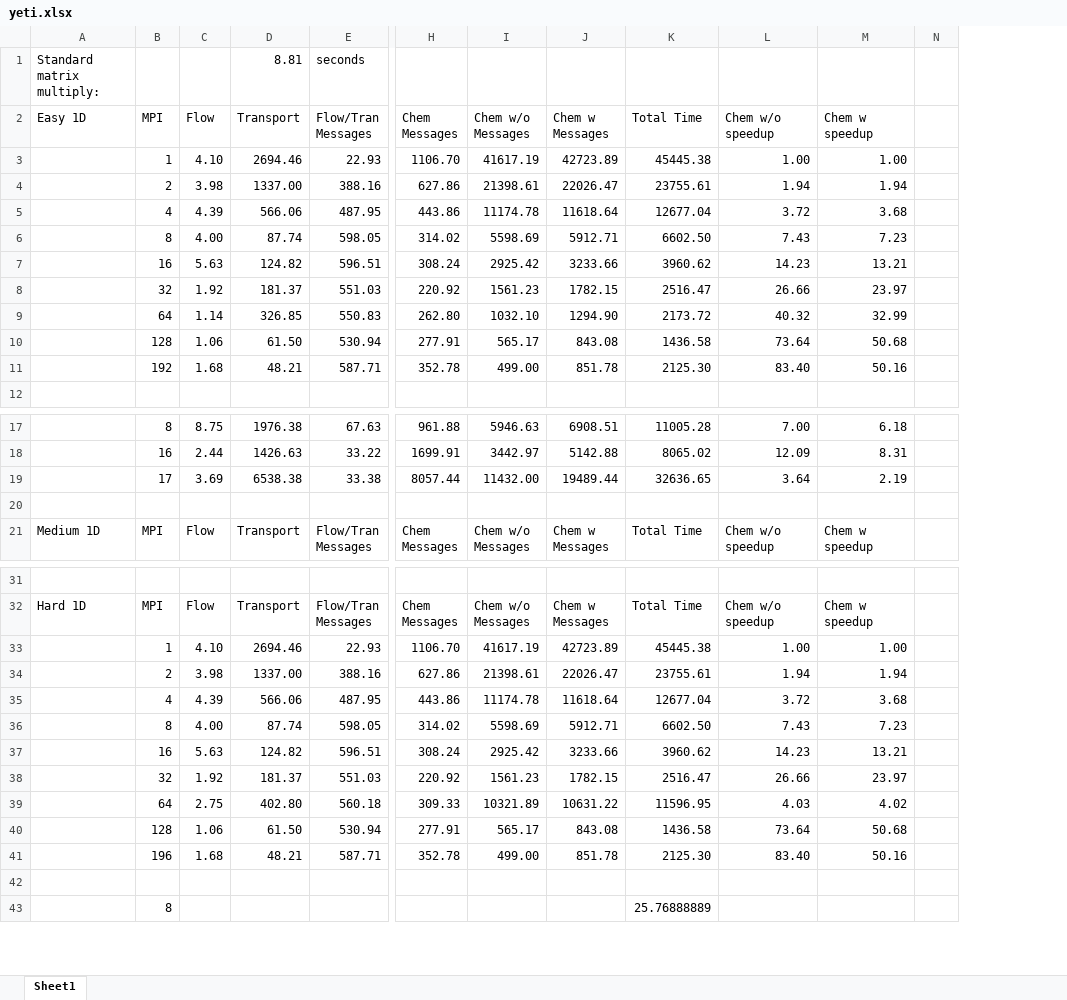
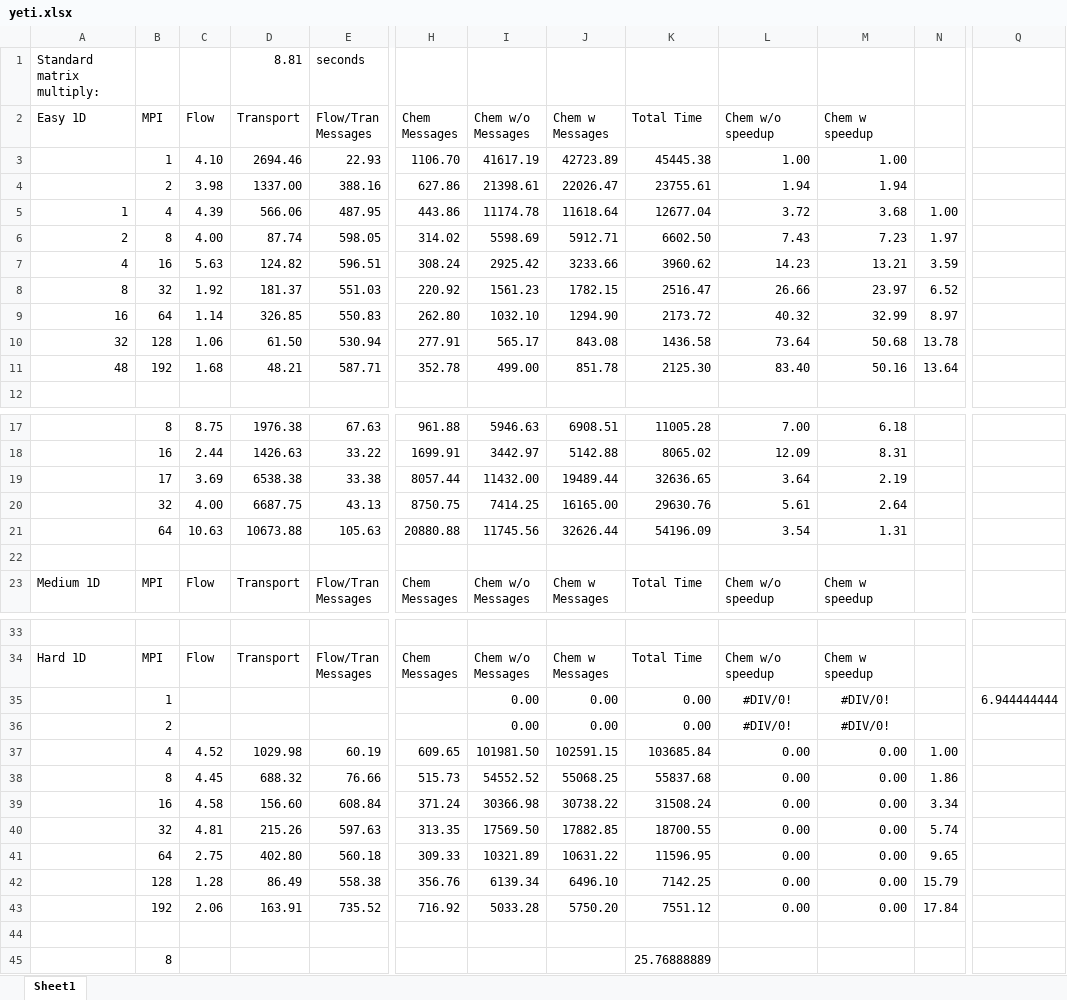
Before and after one commit to usgs-coupled/phast_test, an Excel workbook: src/phast/yeti.xlsx, sheet Sheet1, drawn as a sheet; only a part is shown, gaps mark what is left out; values as stored, in another font and other column widths than the file's, no borders; charts and pictures not drawn; removed rows and columns are numbered as before the commit, all else as after; rows hold the shown columns only; the diff names each change by its address in the sheet, - before the commit and + after, or states it on an @@ line.

Commit message:
latest timing for omp
git-svn-id: svn://136.177.114.72/svn_GW/phast3/trunk@9578 1feff8c3-07ed-0310-ac33-dd36852eb9cd

```diff
--- a/src/phast/yeti.xlsx (sheet Sheet1)
+++ b/src/phast/yeti.xlsx (sheet Sheet1)
-column N, empty
+column N, rows 5-11: 1.00 | 1.97 | 3.59 | 6.52 | 8.97 | 13.78 | 13.64; row 41: 9.65
+column Q, empty
-A5 (Easy 1D): (empty)
+A5 (Easy 1D): 1
-A6 (Easy 1D): (empty)
+A6 (Easy 1D): 2
-A7 (Easy 1D): (empty)
+A7 (Easy 1D): 4
-A8 (Easy 1D): (empty)
+A8 (Easy 1D): 8
-A9 (Easy 1D): (empty)
+A9 (Easy 1D): 16
-A10 (Easy 1D): (empty)
+A10 (Easy 1D): 32
-A11 (Easy 1D): (empty)
+A11 (Easy 1D): 48
+row 20:  | 32 | 4.00 | 6687.75 | 43.13 | 8750.75 | 7414.25 | 16165.00 | 29630.76 | 5.61 | 2.64
+row 21:  | 64 | 10.63 | 10673.88 | 105.63 | 20880.88 | 11745.56 | 32626.44 | 54196.09 | 3.54 | 1.31
-row 33:  | 1 | 4.10 | 2694.46 | 22.93 | 1106.70 | 41617.19 | 42723.89 | 45445.38 | 1.00 | 1.00
-row 34:  | 2 | 3.98 | 1337.00 | 388.16 | 627.86 | 21398.61 | 22026.47 | 23755.61 | 1.94 | 1.94
-row 35:  | 4 | 4.39 | 566.06 | 487.95 | 443.86 | 11174.78 | 11618.64 | 12677.04 | 3.72 | 3.68
-row 36:  | 8 | 4.00 | 87.74 | 598.05 | 314.02 | 5598.69 | 5912.71 | 6602.50 | 7.43 | 7.23
-row 37:  | 16 | 5.63 | 124.82 | 596.51 | 308.24 | 2925.42 | 3233.66 | 3960.62 | 14.23 | 13.21
-row 38:  | 32 | 1.92 | 181.37 | 551.03 | 220.92 | 1561.23 | 1782.15 | 2516.47 | 26.66 | 23.97
+row 35:  | 1 |  |  |  |  | 0.00 | 0.00 | 0.00 | #DIV/0! | #DIV/0! |  | 6.944444444
+row 36:  | 2 |  |  |  |  | 0.00 | 0.00 | 0.00 | #DIV/0! | #DIV/0!
+row 37:  | 4 | 4.52 | 1029.98 | 60.19 | 609.65 | 101981.50 | 102591.15 | 103685.84 | 0.00 | 0.00 | 1.00
+row 38:  | 8 | 4.45 | 688.32 | 76.66 | 515.73 | 54552.52 | 55068.25 | 55837.68 | 0.00 | 0.00 | 1.86
+row 39:  | 16 | 4.58 | 156.60 | 608.84 | 371.24 | 30366.98 | 30738.22 | 31508.24 | 0.00 | 0.00 | 3.34
+row 40:  | 32 | 4.81 | 215.26 | 597.63 | 313.35 | 17569.50 | 17882.85 | 18700.55 | 0.00 | 0.00 | 5.74
-L41 (Chem w/o speedup): 4.03
+L41 (Chem w/o speedup): 0.00
-M41 (Chem w speedup): 4.02
+M41 (Chem w speedup): 0.00
-row 40:  | 128 | 1.06 | 61.50 | 530.94 | 277.91 | 565.17 | 843.08 | 1436.58 | 73.64 | 50.68
-row 41:  | 196 | 1.68 | 48.21 | 587.71 | 352.78 | 499.00 | 851.78 | 2125.30 | 83.40 | 50.16
+row 42:  | 128 | 1.28 | 86.49 | 558.38 | 356.76 | 6139.34 | 6496.10 | 7142.25 | 0.00 | 0.00 | 15.79
+row 43:  | 192 | 2.06 | 163.91 | 735.52 | 716.92 | 5033.28 | 5750.20 | 7551.12 | 0.00 | 0.00 | 17.84
```
Also changed, not shown: formulas that keep their value, charts or pictures.
